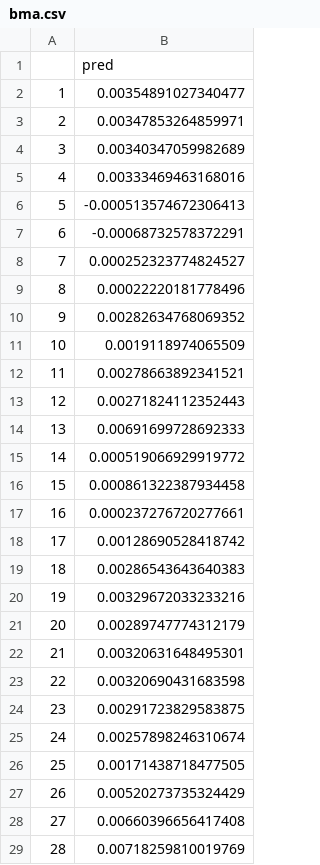
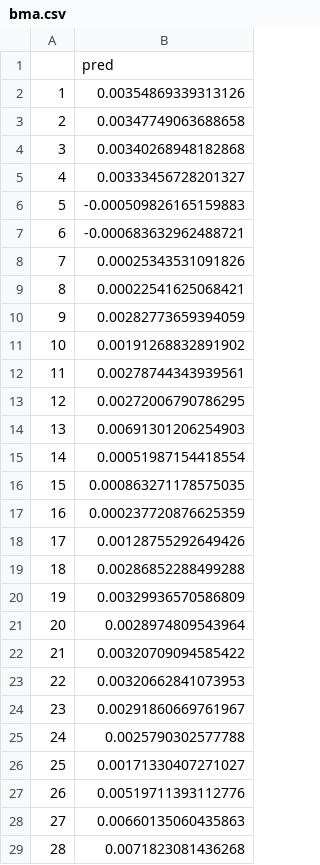
Before and after one commit to jan-bse/BSE_DSM_Statisctic_project, a CSV file: predictions/bma.csv, drawn as a sheet; only a part is shown; the diff covers the shown part only.

```diff
--- a/predictions/bma.csv
+++ b/predictions/bma.csv
@@ -1,29 +1,29 @@
 "","pred"
-"1",0.00354891027340477
-"2",0.00347853264859971
-"3",0.00340347059982689
-"4",0.00333469463168016
-"5",-0.000513574672306413
-"6",-0.00068732578372291
-"7",0.000252323774824527
-"8",0.00022220181778496
-"9",0.00282634768069352
-"10",0.0019118974065509
-"11",0.00278663892341521
-"12",0.00271824112352443
-"13",0.00691699728692333
-"14",0.000519066929919772
-"15",0.000861322387934458
-"16",0.000237276720277661
-"17",0.00128690528418742
-"18",0.00286543643640383
-"19",0.00329672033233216
-"20",0.00289747774312179
-"21",0.00320631648495301
-"22",0.00320690431683598
-"23",0.00291723829583875
-"24",0.00257898246310674
-"25",0.00171438718477505
-"26",0.00520273735324429
-"27",0.00660396656417408
-"28",0.00718259810019769
+"1",0.00354869339313126
+"2",0.00347749063688658
+"3",0.00340268948182868
+"4",0.00333456728201327
+"5",-0.000509826165159883
+"6",-0.000683632962488721
+"7",0.00025343531091826
+"8",0.00022541625068421
+"9",0.00282773659394059
+"10",0.00191268832891902
+"11",0.00278744343939561
+"12",0.00272006790786295
+"13",0.00691301206254903
+"14",0.00051987154418554
+"15",0.000863271178575035
+"16",0.000237720876625359
+"17",0.00128755292649426
+"18",0.00286852288499288
+"19",0.00329936570586809
+"20",0.0028974809543964
+"21",0.00320709094585422
+"22",0.00320662841073953
+"23",0.00291860669761967
+"24",0.0025790302577788
+"25",0.00171330407271027
+"26",0.00519711393112776
+"27",0.00660135060435863
+"28",0.0071823081436268
```
Also changed, not shown: 112 edited cells elsewhere in this file, predictions/lasso_cvshuffled.csv, 11 other files.
